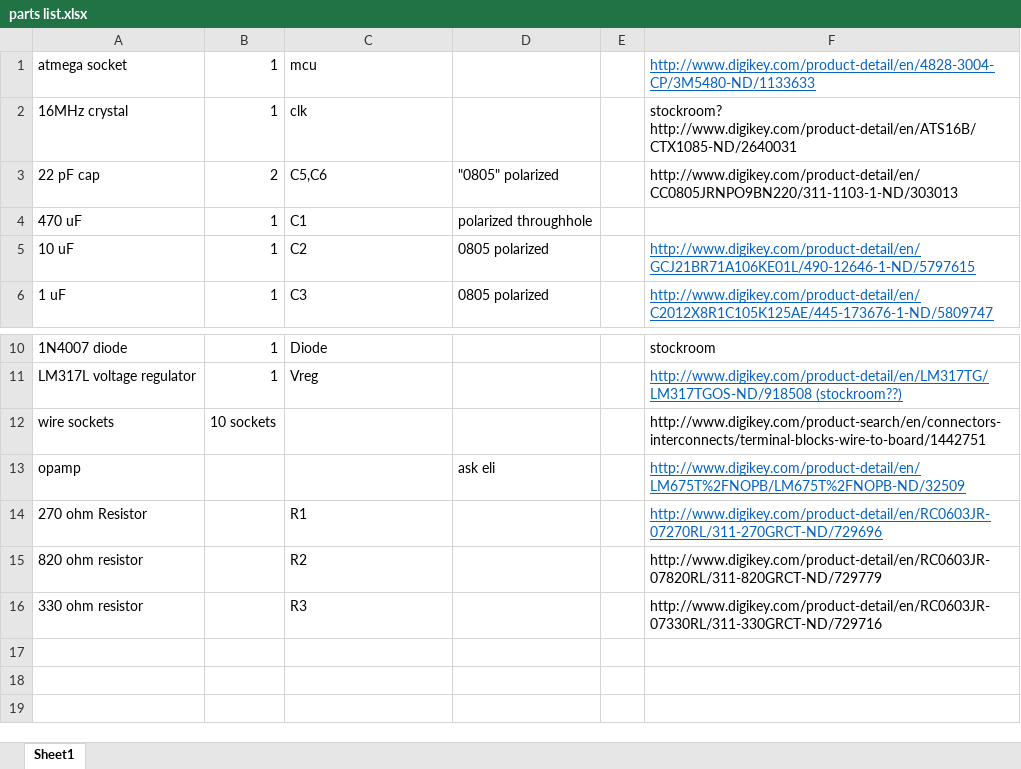
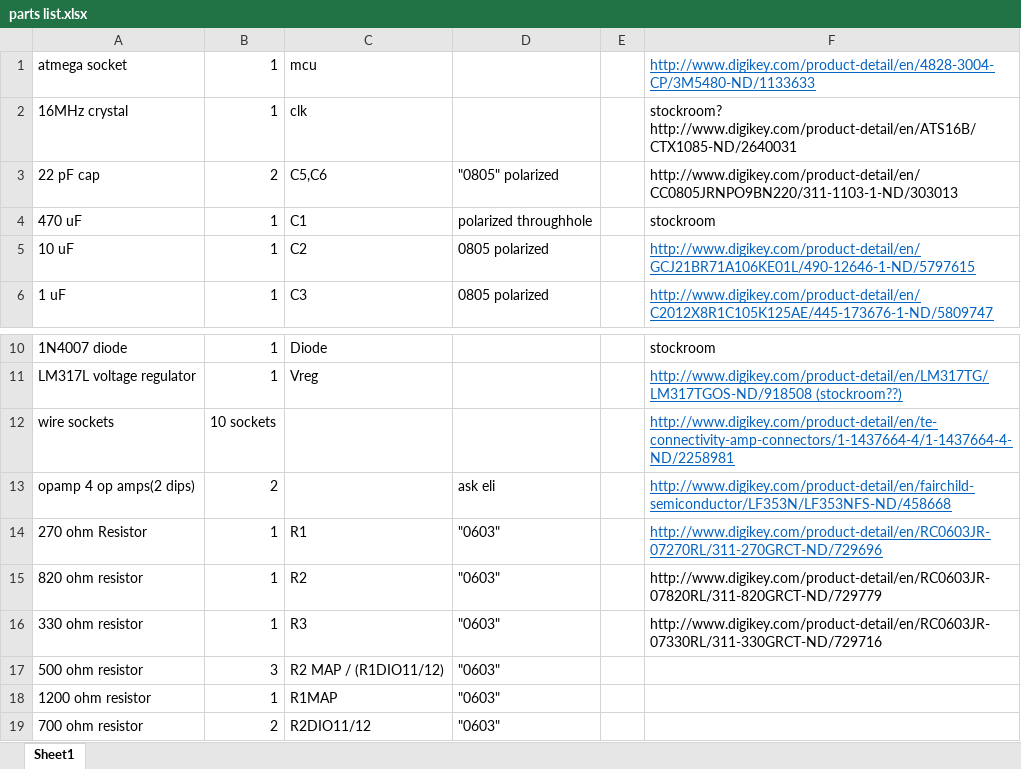
Before and after one commit to SolidEkans/Flux-Capacitors, an Excel workbook: RESEARCH/parts list.xlsx, sheet Sheet1, drawn as a sheet; only a part is shown, gaps mark what is left out; values as stored, in another font and other column widths than the file's, no borders; removed rows and columns are numbered as before the commit, all else as after; the diff names each change by its address in the sheet, - before the commit and + after, or states it on an @@ line.

```diff
--- a/RESEARCH/parts list.xlsx (sheet Sheet1)
+++ b/RESEARCH/parts list.xlsx (sheet Sheet1)
-F4: (empty)
+F4: stockroom
-F12: http://www.digikey.com/product-search/en/connectors-interconnects/terminal-blocks-wire-to-board/1442751
+F12: http://www.digikey.com/product-detail/en/te-connectivity-amp-connectors/1-1437664-4/1-1437664-4-ND/2258981
@@ F12 underline: off → on, text colour: black → #0563C1 @@
-row 13: opamp |  |  | ask eli |  | http://www.digikey.com/product-detail/en/LM675T%2FNOPB/LM675T%2FNOPB-ND/32509
+row 13: opamp 4 op amps(2 dips) | 2 |  | ask eli |  | http://www.digikey.com/product-detail/en/fairchild-semiconductor/LF353N/LF353NFS-ND/458668
-B14:B16: (empty)
+B14:B16: 1
-D14:D16: (empty)
+D14:D16: "0603"
+row 17: 500 ohm resistor | 3 | R2 MAP / (R1DIO11/12) | "0603"
+row 18: 1200 ohm resistor | 1 | R1MAP | "0603"
+row 19: 700 ohm resistor | 2 | R2DIO11/12 | "0603"
```
Also changed, not shown: 5 other files.
